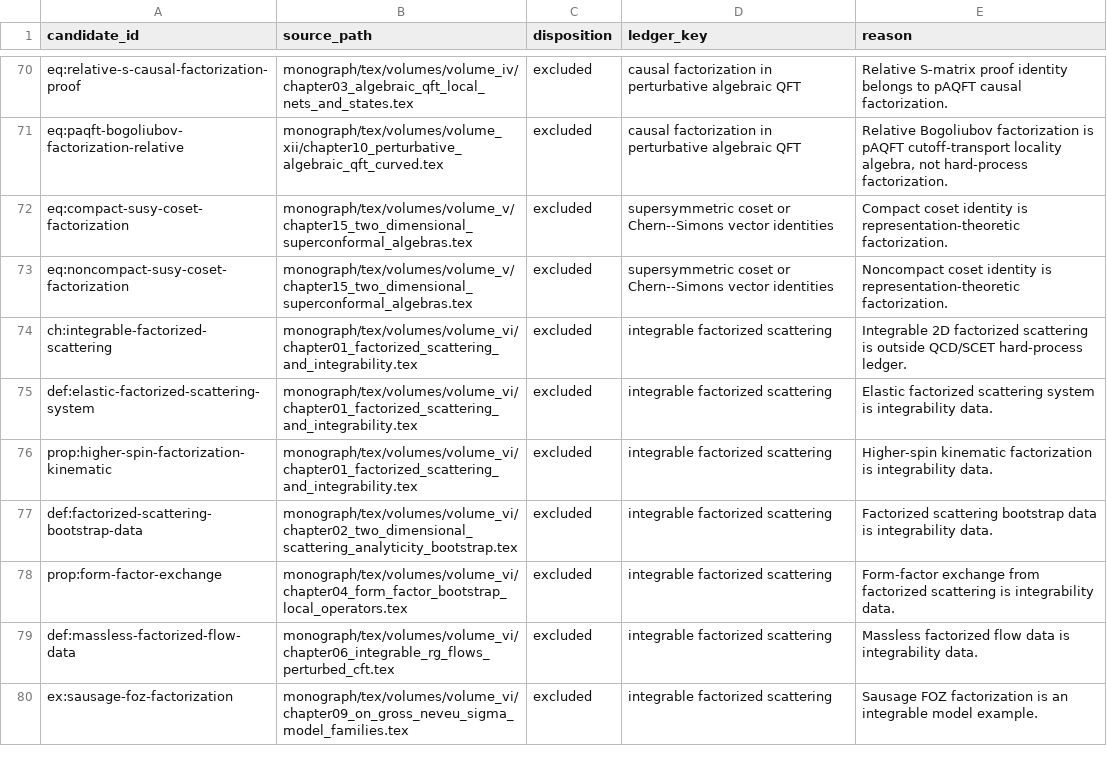
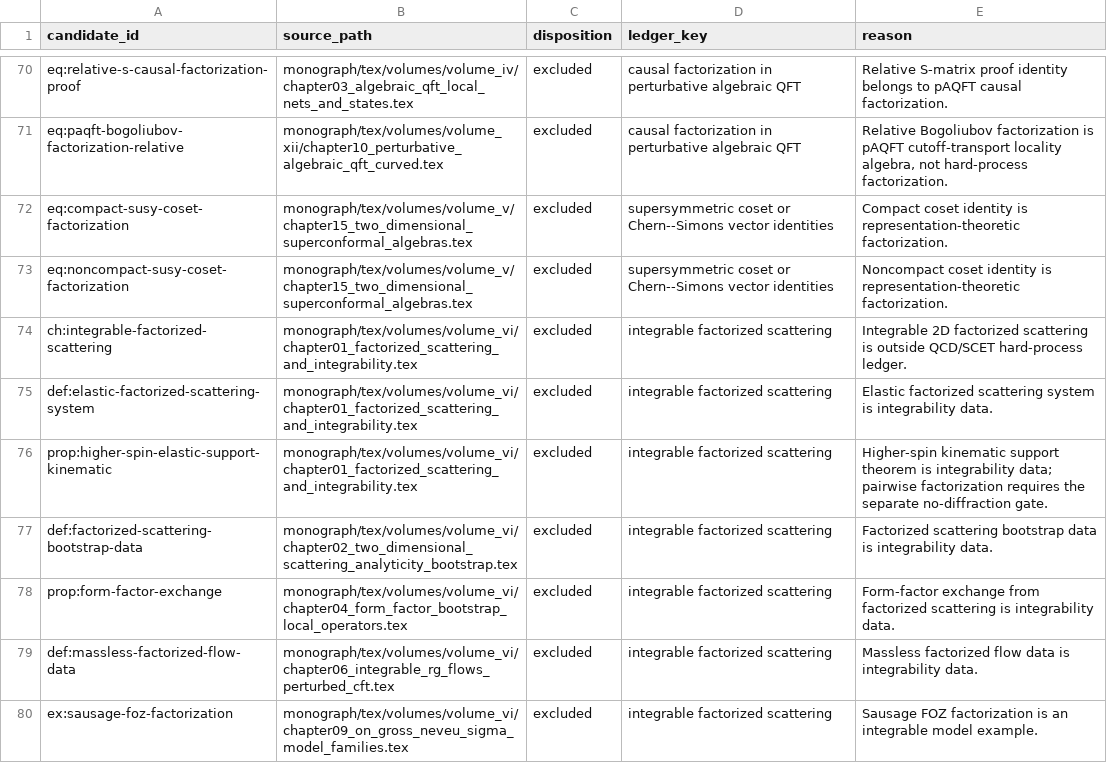
Before and after one commit to arivero/QFTbook, a TSV file: planning/factorization_occurrence_manifest.tsv, drawn as a sheet; only a part is shown, gaps mark what is left out.

Commit message:
Gate factorized scattering through no diffraction

```diff
--- a/planning/factorization_occurrence_manifest.tsv
+++ b/planning/factorization_occurrence_manifest.tsv
@@ -75,3 +75,3 @@ ch:integrable-factorized-scattering	monograph/tex/volumes/volume_vi/chapter01_fa
 def:elastic-factorized-scattering-system	monograph/tex/volumes/volume_vi/chapter01_factorized_scattering_and_integrability.tex	excluded	integrable factorized scattering	Elastic factorized scattering system is integrability data.
-prop:higher-spin-factorization-kinematic	monograph/tex/volumes/volume_vi/chapter01_factorized_scattering_and_integrability.tex	excluded	integrable factorized scattering	Higher-spin kinematic factorization is integrability data.
+prop:higher-spin-elastic-support-kinematic	monograph/tex/volumes/volume_vi/chapter01_factorized_scattering_and_integrability.tex	excluded	integrable factorized scattering	Higher-spin kinematic support theorem is integrability data; pairwise factorization requires the separate no-diffraction gate.
 def:factorized-scattering-bootstrap-data	monograph/tex/volumes/volume_vi/chapter02_two_dimensional_scattering_analyticity_bootstrap.tex	excluded	integrable factorized scattering	Factorized scattering bootstrap data is integrability data.
```
Also changed, not shown: 5 other files.
